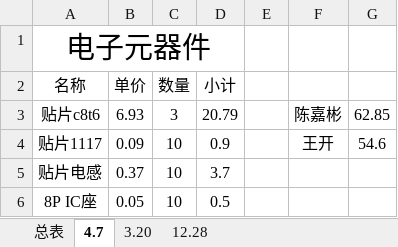
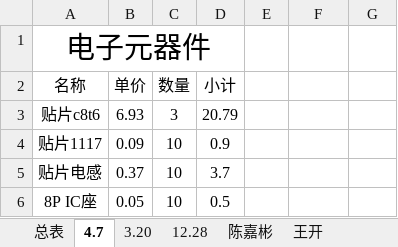
Before and after one commit to EmbeddedStudio/Agriculture, an Excel workbook: documents/智慧农业项目开支.xlsx, sheet 4.7, drawn as a sheet; only a part is shown; values as stored, in another font and other column widths than the file's, no borders; the diff names each change by its address in the sheet, - before the commit and + after, or states it on an @@ line.

```diff
--- a/documents/智慧农业项目开支.xlsx (sheet 4.7)
+++ b/documents/智慧农业项目开支.xlsx (sheet 4.7)
+sheet tab: 陈嘉彬
+sheet tab: 王开
-F3: 陈嘉彬
+F3: (empty)
-G3: 62.85
+G3: (empty)
-F4: 王开
+F4: (empty)
-G4: 54.6
+G4: (empty)
```
Also changed, not shown: sheet 总表, 8 other files.
